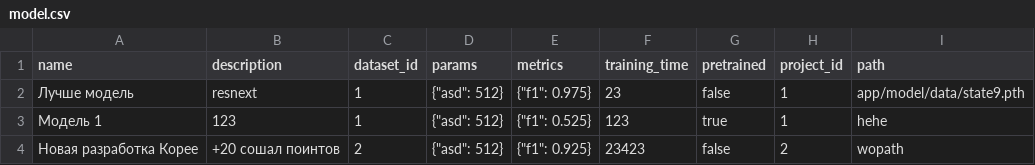
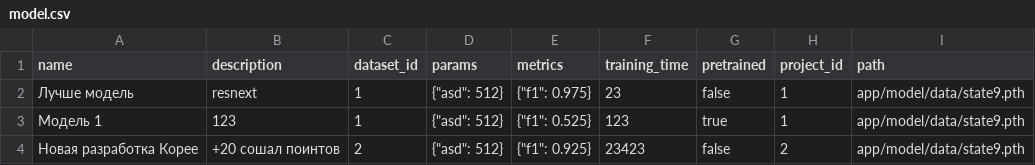
Before and after one commit to HuviX/aviah4ck, a CSV file: app/db/dummy/model.csv, drawn as a sheet.

```diff
--- a/app/db/dummy/model.csv
+++ b/app/db/dummy/model.csv
@@ -2,3 +2,3 @@ name,description,dataset_id,params,metrics,training_time,pretrained,project_id,p
 Лучше модель,resnext,1,"{""asd"":  512}","{""f1"":  0.975}",23,false,1,app/model/data/state9.pth
-Модель 1 ,123,1,"{""asd"":  512}","{""f1"":  0.525}",123,true,1,hehe
-Новая разработка Корее ,+20 сошал поинтов,2,"{""asd"":  512}","{""f1"":  0.925}",23423,false,2,wopath
+Модель 1 ,123,1,"{""asd"":  512}","{""f1"":  0.525}",123,true,1,app/model/data/state9.pth
+Новая разработка Корее ,+20 сошал поинтов,2,"{""asd"":  512}","{""f1"":  0.925}",23423,false,2,app/model/data/state9.pth
```
Also changed, not shown: 4 other files.
